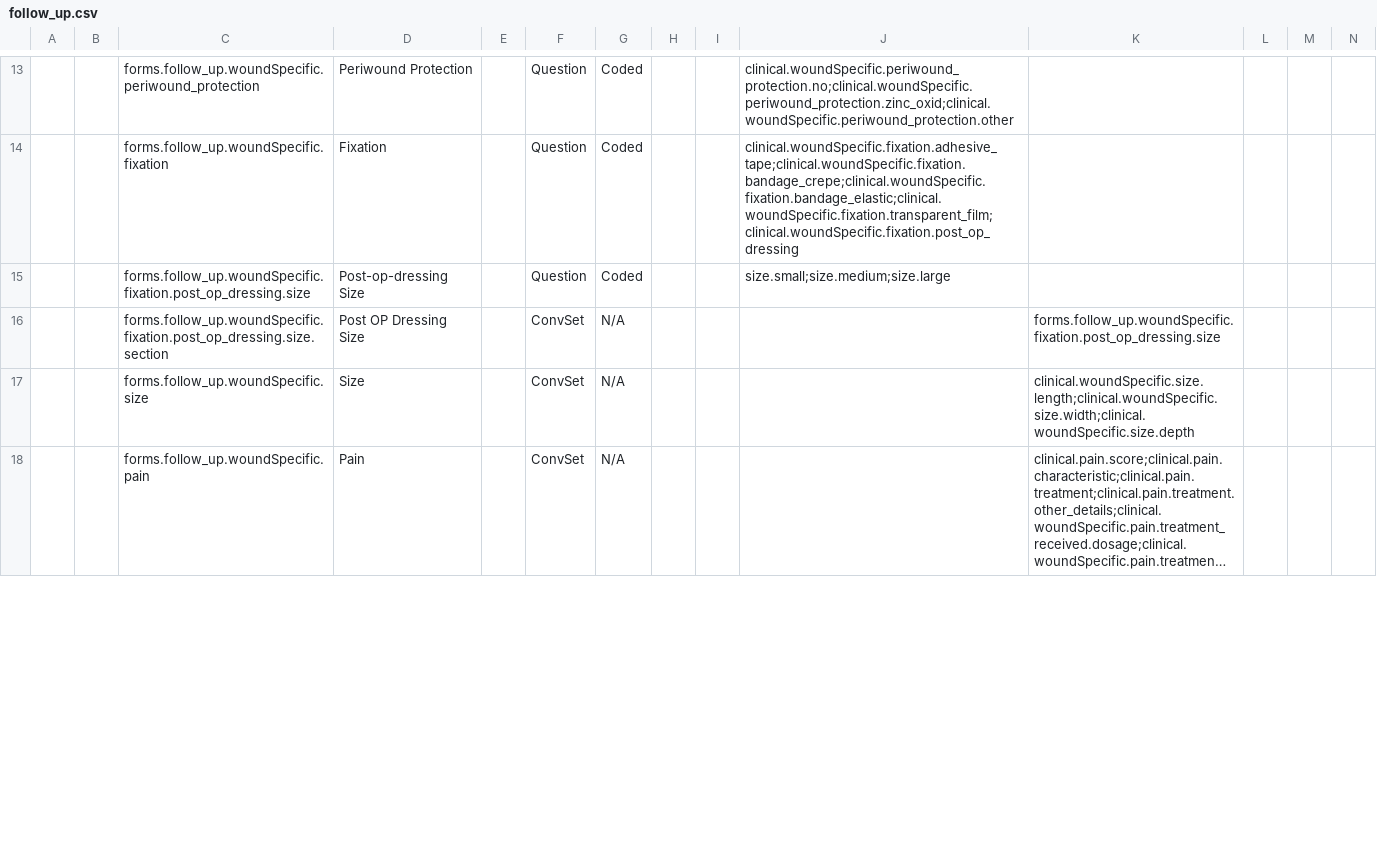
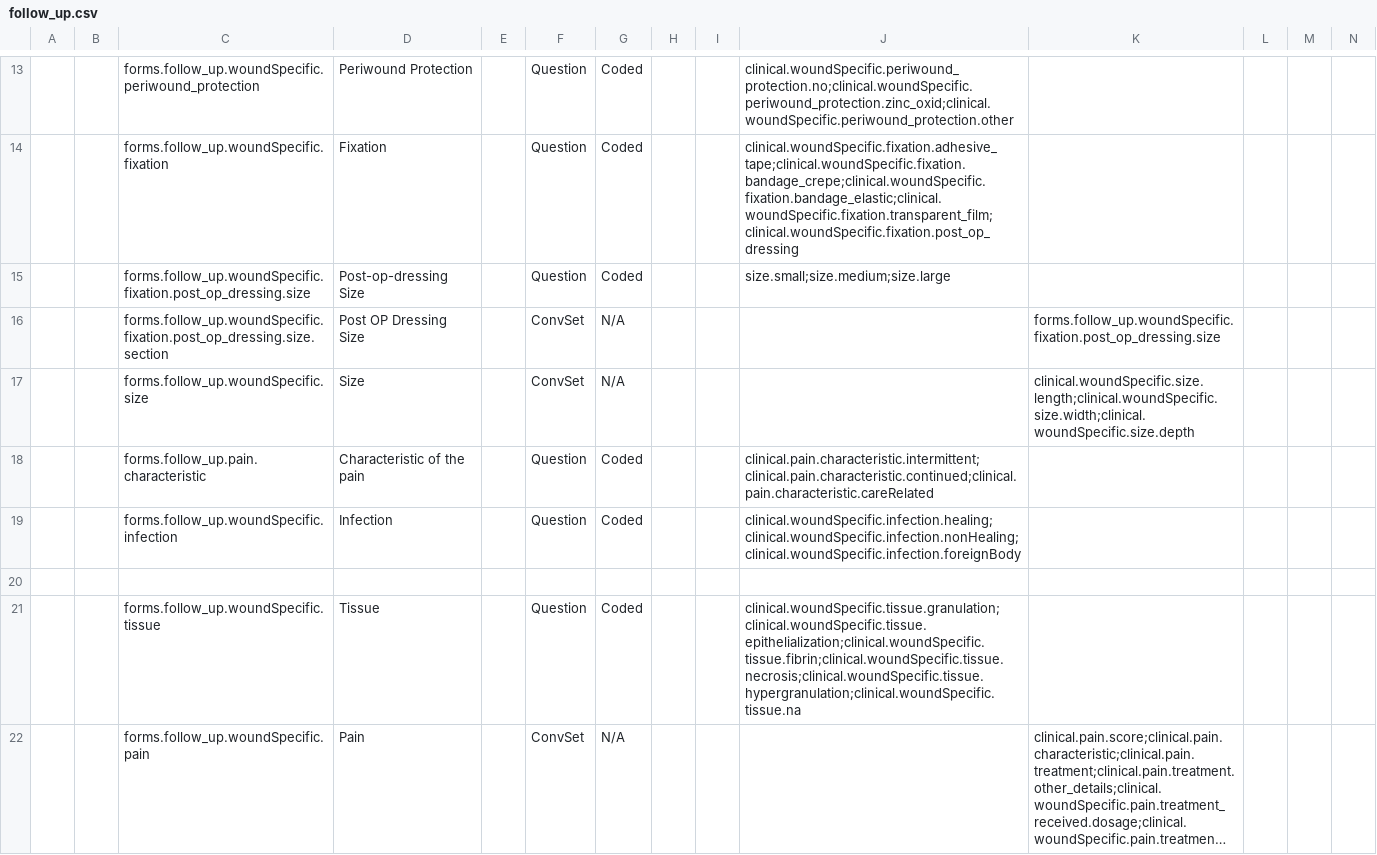
Before and after one commit to Belal-Noory/kunduz-wcc-bahmni-config, a CSV file: openmrs-module-initializer/configuration/concepts/follow_up.csv, drawn as a sheet; only a part is shown, gaps mark what is left out; long unchanged cells end in …; rows hold the shown columns only; the diff covers the shown part only; the diff names each change by its address in the sheet, - before the commit and + after, or states it on an @@ line.

```diff
--- a/openmrs-module-initializer/configuration/concepts/follow_up.csv
+++ b/openmrs-module-initializer/configuration/concepts/follow_up.csv
+row 18:  |  | forms.follow_up.pain.characteristic | Characteristic of the pain |  | Question | Coded |  |  | clinical.pain.characteristic.intermittent;clinical.pain.characteristic.continued;clinical.pain.characteristic.careRelated
+row 19:  |  | forms.follow_up.woundSpecific.infection | Infection |  | Question | Coded |  |  | clinical.woundSpecific.infection.healing;clinical.woundSpecific.infection.nonHealing;clinical.woundSpecific.infection.foreignBody
+row 20: (empty)
+row 21:  |  | forms.follow_up.woundSpecific.tissue | Tissue |  | Question | Coded |  |  | clinical.woundSpecific.tissue.granulation;clinical.woundSpecific.tissue.epithelialization;clinical.woundSpecific.tissue.fibrin;clinical.woundSpecific.tissue.necrosis;clinical.woundSpecific.tissue.hypergranulation;clinical.woundSpecific.tissue.na
```
Also changed, not shown: 2 edited cells elsewhere in this file, openmrs-module-initializer/configuration/concepts/triage.csv.
